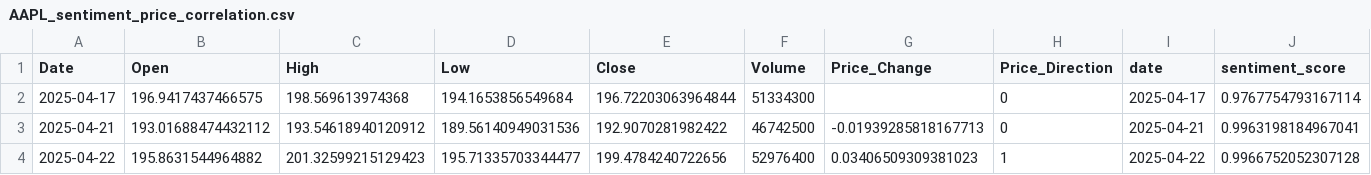
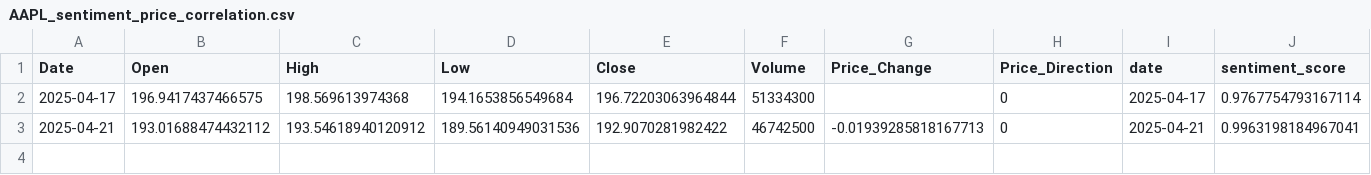
Before and after one commit to Sanjana-sun/QuantumTradingSimulator, a CSV file: AAPL_sentiment_price_correlation.csv, drawn as a sheet; only a part is shown; rows hold the shown columns only; the diff names each change by its address in the sheet, - before the commit and + after, or states it on an @@ line.

Commit message:
Fix initial_setup.py to reorder yfinance columns and rerun pipeline

```diff
--- a/AAPL_sentiment_price_correlation.csv
+++ b/AAPL_sentiment_price_correlation.csv
-row 4: 2025-04-22 | 195.8631544964882 | 201.32599215129423 | 195.71335703344477 | 199.4784240722656 | 52976400 | 0.03406509309381023 | 1 | 2025-04-22 | 0.9966752052307128
```
Also changed, not shown: AAPL_market_data.csv, mock_x_posts.csv, 2 other files.
